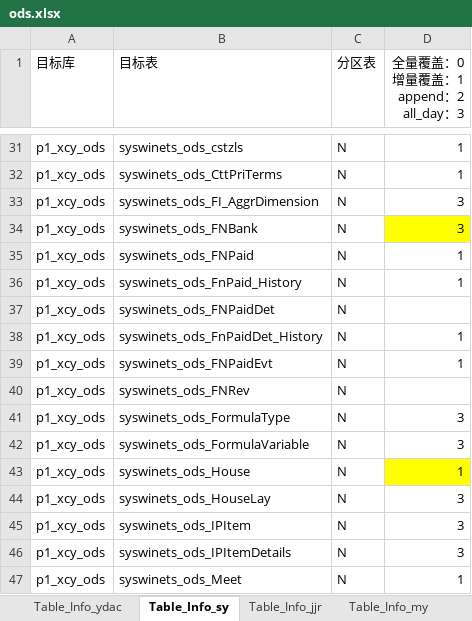
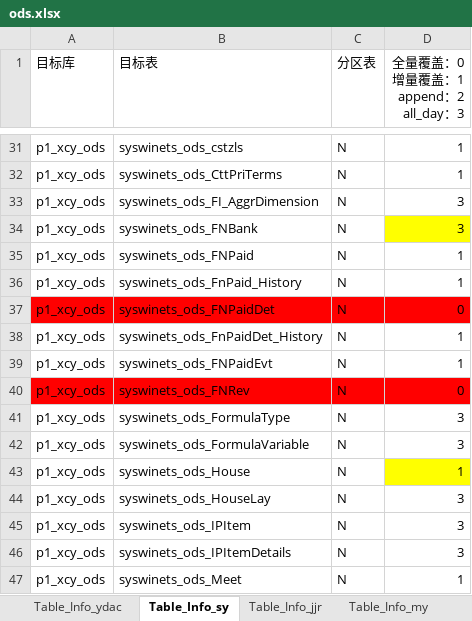
Before and after one commit to EverywhereWeGo/AutoETL_xincheng, an Excel workbook: 00_config/xlsx/ods.xlsx, sheet Table_Info_sy, drawn as a sheet; only a part is shown, gaps mark what is left out; values as stored, in another font and other column widths than the file's, no borders; the diff names each change by its address in the sheet, - before the commit and + after, or states it on an @@ line.

```diff
--- a/00_config/xlsx/ods.xlsx (sheet Table_Info_sy)
+++ b/00_config/xlsx/ods.xlsx (sheet Table_Info_sy)
-A37:D37 fill: none
+A37:D37 fill: #FF0000
-D37 (全量覆盖：0 增量覆盖：1 append：2 all_day：3): (empty)
+D37 (全量覆盖：0 增量覆盖：1 append：2 all_day：3): 0
-A40:D40 fill: none
+A40:D40 fill: #FF0000
-D40 (全量覆盖：0 增量覆盖：1 append：2 all_day：3): (empty)
+D40 (全量覆盖：0 增量覆盖：1 append：2 all_day：3): 0
```
Also changed, not shown: sheet Col_Info_sy, sheet Col_Info_ydac, sheet Table_Info_ydac, 00_config/xlsx/workflow.xlsx, 99trush/ods.xlsx, 17 other files.
